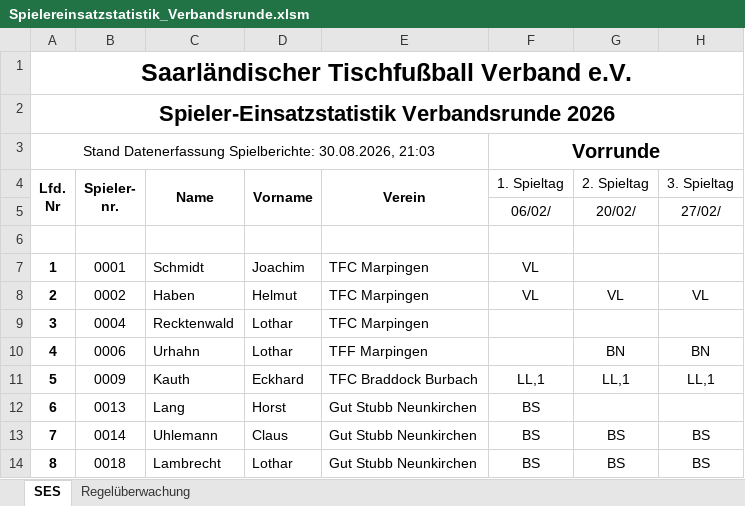
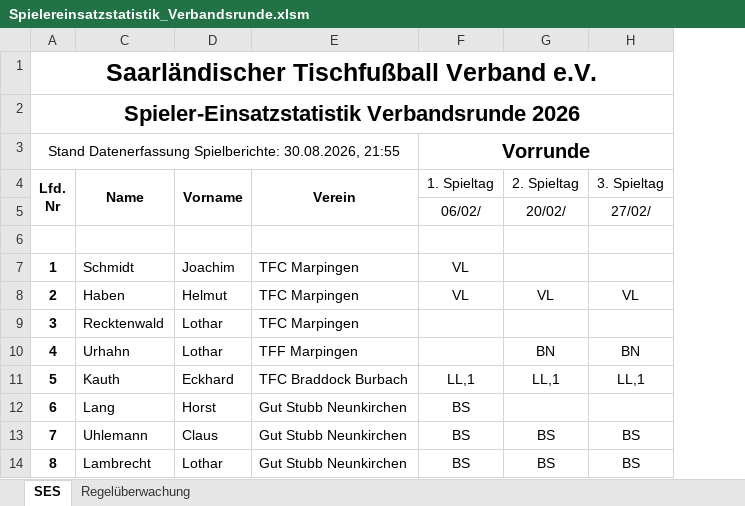
Before and after one commit to Deutscher-Tischfussballbund/stfv-docs, an Excel workbook: assets/statistiken/Spielereinsatzstatistik_Verbandsrunde.xlsm, sheet SES, drawn as a sheet; only a part is shown; values as stored, in another font and other column widths than the file's, no borders; charts and pictures and conditional formats not drawn; ↵ is a line break in a cell; the diff names each change by its address in the sheet, - before the commit and + after, or states it on an @@ line.

```diff
--- a/assets/statistiken/Spielereinsatzstatistik_Verbandsrunde.xlsm (sheet SES)
+++ b/assets/statistiken/Spielereinsatzstatistik_Verbandsrunde.xlsm (sheet SES)
@@ column B hidden, rows 4-14: Spieler- ↵ nr. |  |  | 0001 | 0002 | 0004 | 0006 | 0009 | 0013 | 0014 | 0018 @@
-A3: …Spielberichte: 30.08.2026, 21:03
+A3: …Spielberichte: 30.08.2026, 21:55
```
Also changed, not shown: charts or pictures, assets/statistiken/Spielereinsatzstatistik_Pokal.xlsm, 3 other files.
